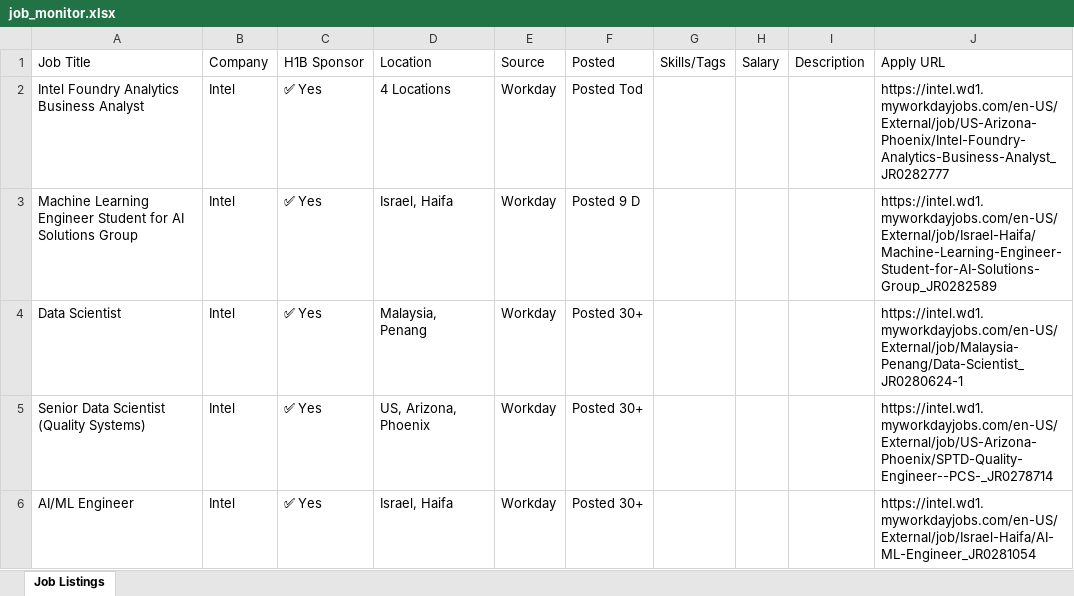
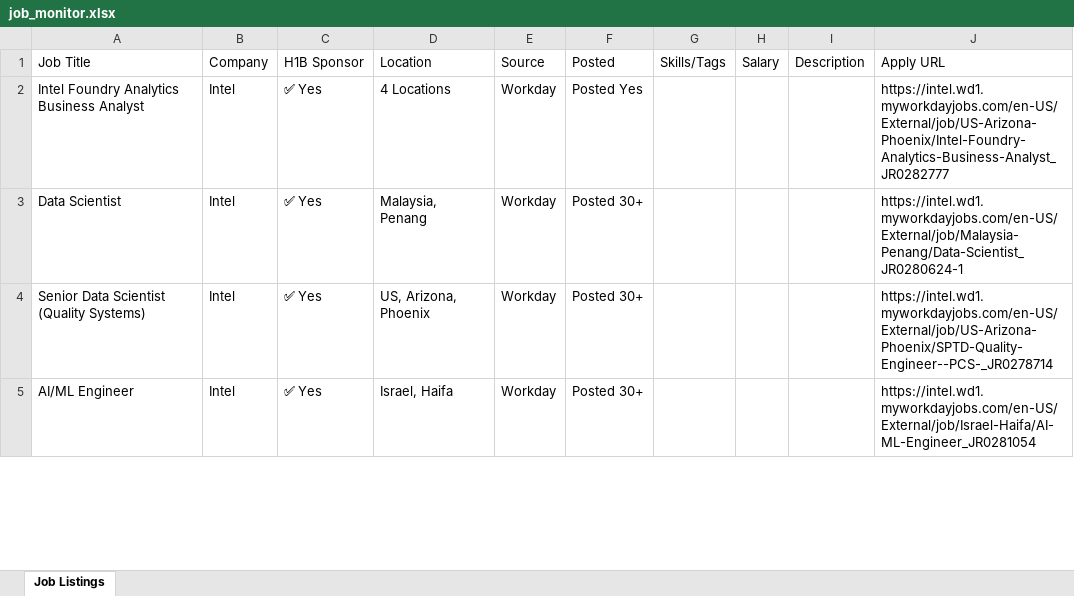
Before and after one commit to raagasindhu99/job-monitor, an Excel workbook: job-monitor/job_monitor.xlsx, sheet Job Listings, drawn as a sheet; only a part is shown; values as stored, in another font and other column widths than the file's, no cell formats; removed rows and columns are numbered as before the commit, all else as after; the diff covers the shown part only; the diff names each change by its address in the sheet, - before the commit and + after, or states it on an @@ line.

```diff
--- a/job-monitor/job_monitor.xlsx (sheet Job Listings)
+++ b/job-monitor/job_monitor.xlsx (sheet Job Listings)
-F2 (Posted): Posted Tod
+F2 (Posted): Posted Yes
-row 3: Machine Learning Engineer Student for AI Solutions Group | Intel | ✅ Yes | Israel, Haifa | Workday | Posted 9 D |  |  |  | https://intel.wd1.myworkdayjobs.com/en-US/External/job/Israel-Haifa/Machine-Learning-Engineer-Student-for-AI-Solutions-Group_JR0282589
```
Also changed, not shown: 5 added rows, 4 removed rows and 2 edited cells elsewhere in this sheet, cell formats, job_monitor.xlsx, 4 other files.
